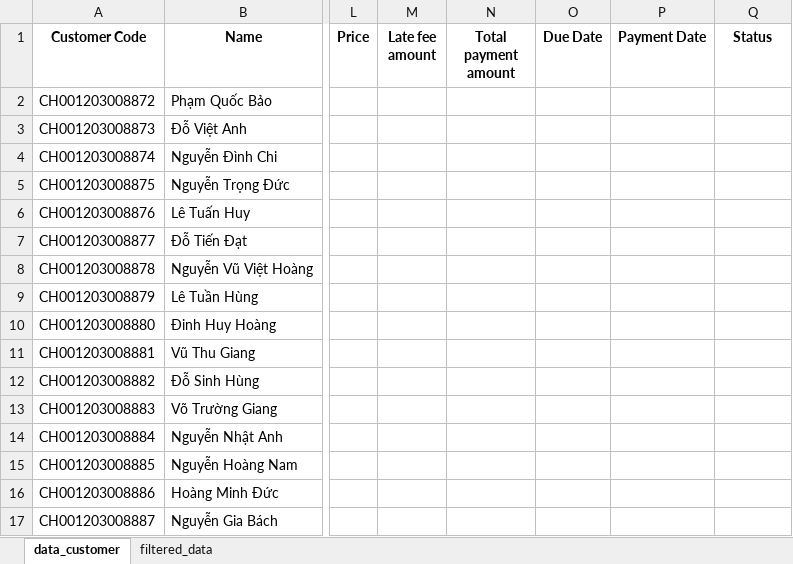
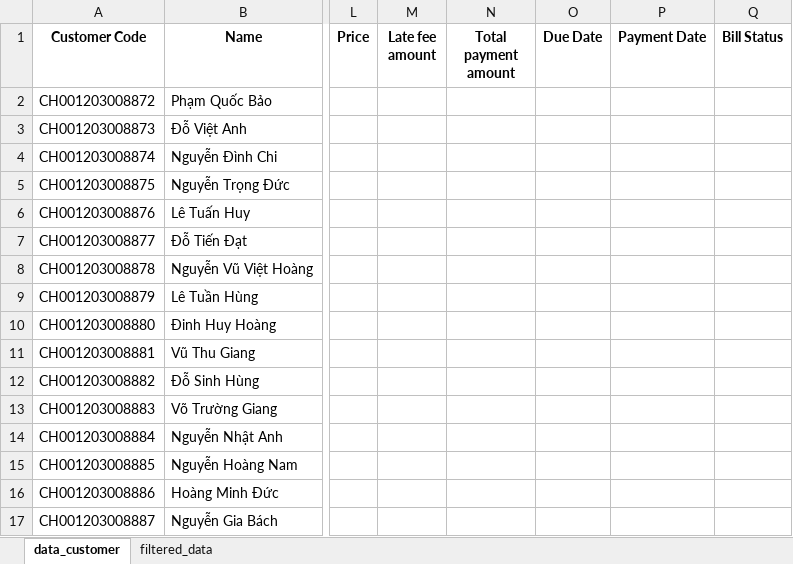
Before and after one commit to BI12-023-Nguyen-Nhat-Anh/Group-30, an Excel workbook: data/data_customer.xlsx, sheet data_customer, drawn as a sheet; only a part is shown, gaps mark what is left out; values as stored, in another font and other column widths than the file's, no borders; the diff names each change by its address in the sheet, - before the commit and + after, or states it on an @@ line.

Commit message:
change status to bill status

```diff
--- a/data/data_customer.xlsx (sheet data_customer)
+++ b/data/data_customer.xlsx (sheet data_customer)
-Q1: Status
+Q1: Bill Status
```
